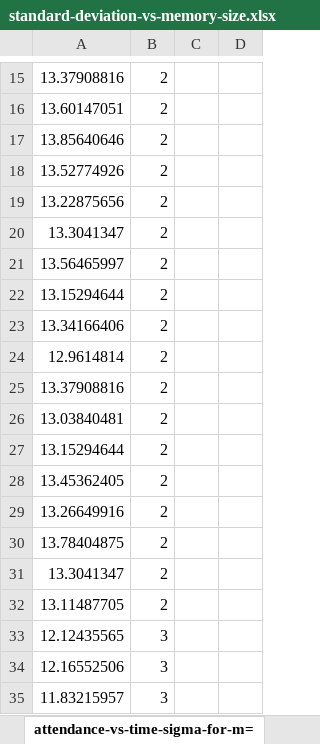
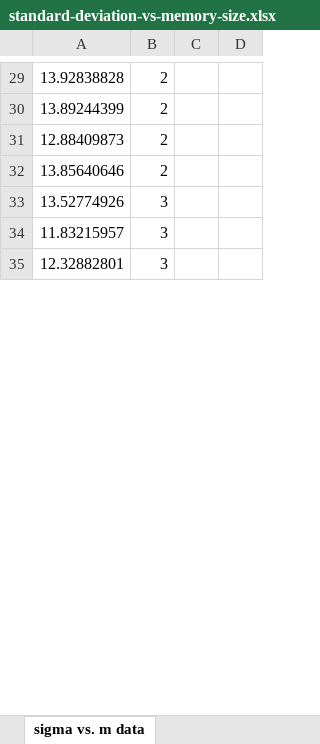
Before and after one commit to tobyclemson/msci-project-results, an Excel workbook: Standard Minority Game/standard-deviation-vs-memory-size.xlsx, sheet sigma vs. m data, drawn as a sheet; only a part is shown, gaps mark what is left out; the shorter side is filled out with more unchanged rows; values as stored, in another font and other column widths than the file's, no borders; removed rows and columns are numbered as before the commit, all else as after; the diff covers the shown part only; the diff names each change by its address in the sheet, - before the commit and + after, or states it on an @@ line.

Commit message:
Updating sigma graph to reflect the bug fix. It's still wrong though...

```diff
--- a/Standard Minority Game/standard-deviation-vs-memory-size.xlsx (sheet sigma vs. m data)
+++ b/Standard Minority Game/standard-deviation-vs-memory-size.xlsx (sheet sigma vs. m data)
-sheet tab: attendance-vs-time-sigma-for-m=
+sheet tab: sigma vs. m data
-A29: 13.37908816
+A29: 13.92838828
-A30: 13.60147051
+A30: 13.89244399
+row 31: 12.88409873 | 2
-B33: 2
+B33: 3
-row 19: 13.22875656 | 2
-row 20: 13.3041347 | 2
-row 21: 13.56465997 | 2
-row 22: 13.15294644 | 2
-row 23: 13.34166406 | 2
-row 24: 12.9614814 | 2
-row 25: 13.37908816 | 2
-row 26: 13.03840481 | 2
-row 27: 13.15294644 | 2
-row 28: 13.45362405 | 2
-row 29: 13.26649916 | 2
-row 30: 13.78404875 | 2
-row 31: 13.3041347 | 2
-row 32: 13.11487705 | 2
-row 33: 12.12435565 | 3
-row 34: 12.16552506 | 3
```
Also changed, not shown: 232 added rows, 217 removed rows, 66 moved rows and 113 edited cells elsewhere in this sheet, other sheet tabs, charts or pictures, 1 other file.
